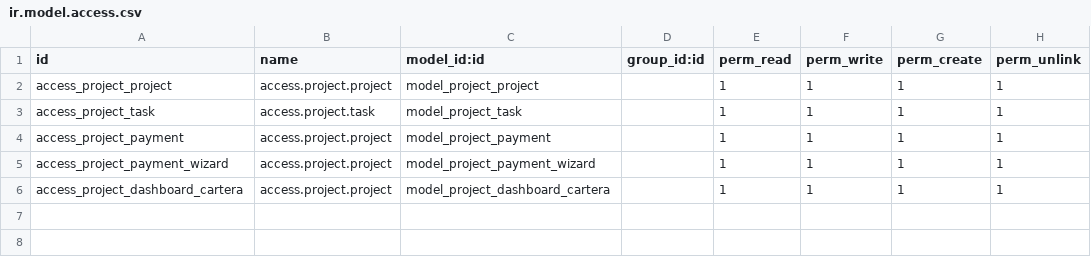
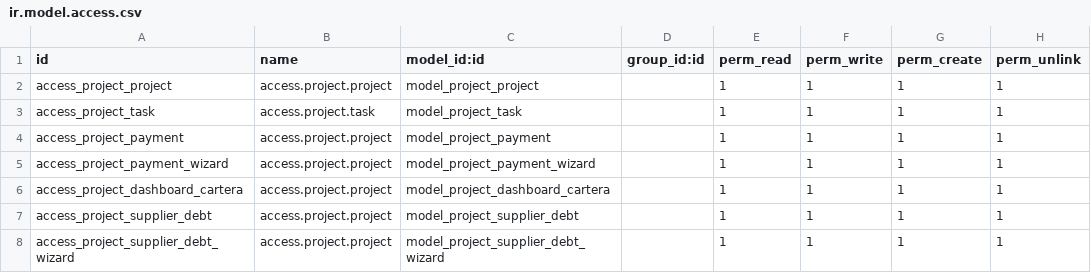
Before and after one commit to dochoau/odooDocker, a CSV file: addons/CustomizeProject/security/ir.model.access.csv, drawn as a sheet.

```diff
--- a/addons/CustomizeProject/security/ir.model.access.csv
+++ b/addons/CustomizeProject/security/ir.model.access.csv
@@ -6 +6,3 @@ access_project_payment_wizard,access.project.project,model_project_payment_wizar
 access_project_dashboard_cartera,access.project.project,model_project_dashboard_cartera,,1,1,1,1
+access_project_supplier_debt,access.project.project,model_project_supplier_debt,,1,1,1,1
+access_project_supplier_debt_wizard,access.project.project,model_project_supplier_debt_wizard,,1,1,1,1
```
Also changed, not shown: 11 other files.
